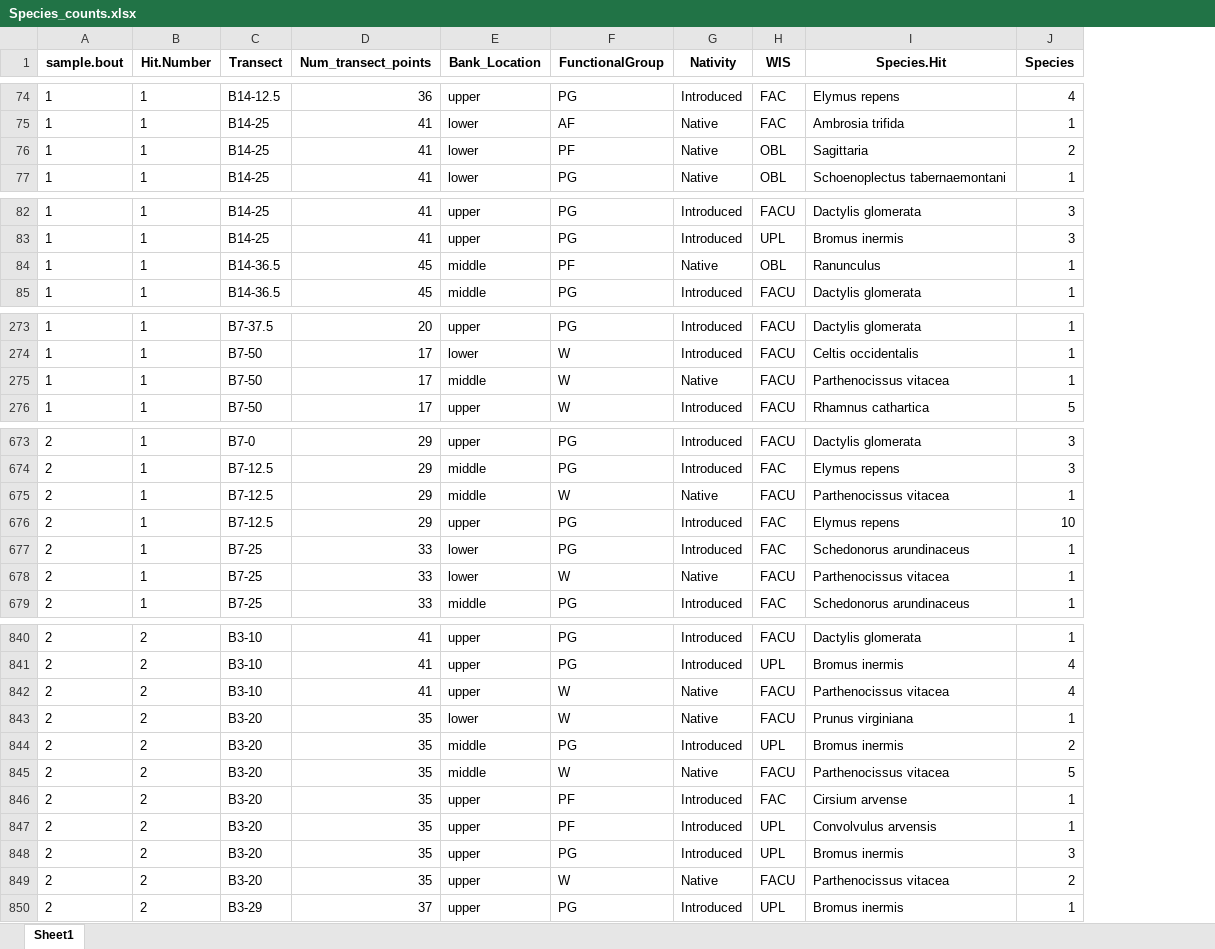
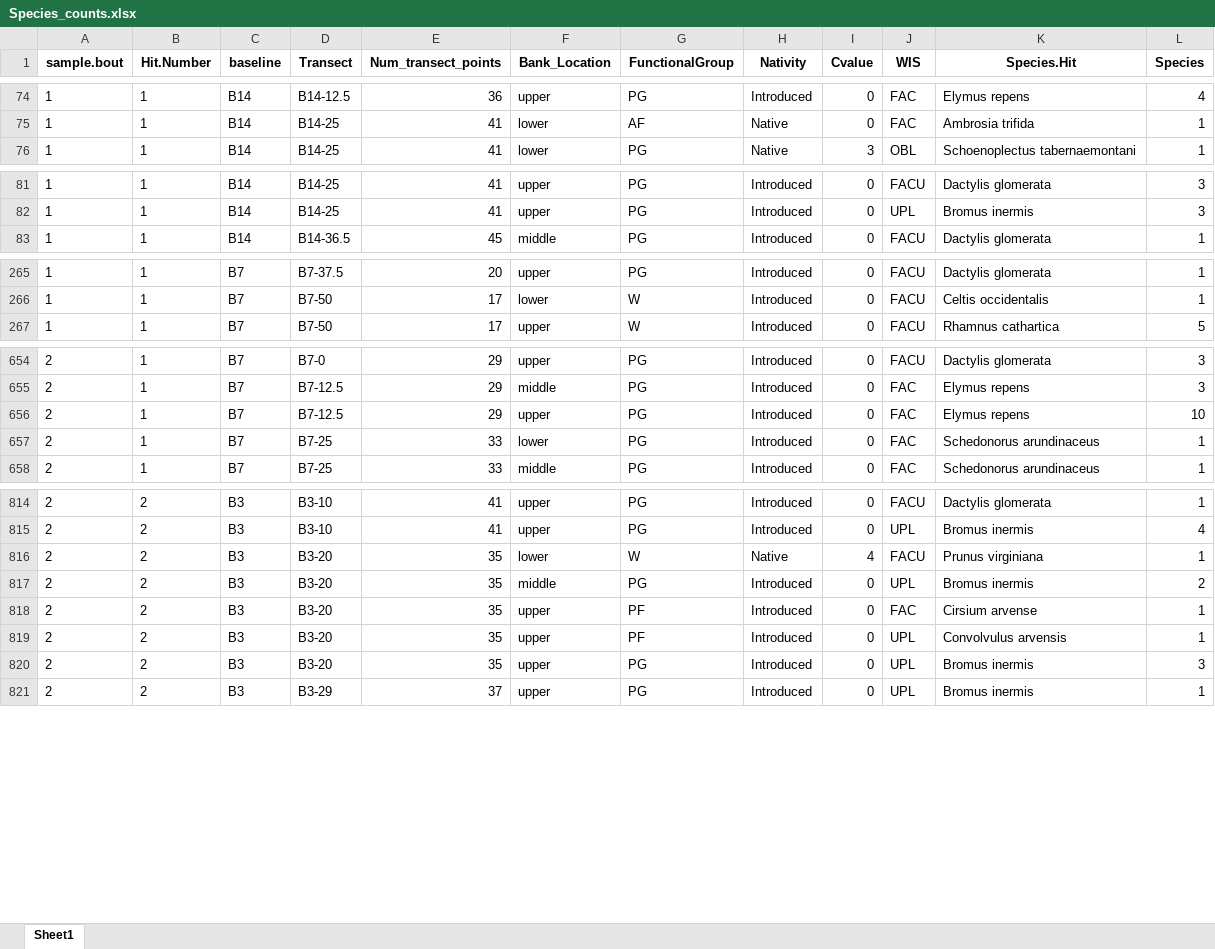
Before and after one commit to calba12/HLC_soil_and_veg, an Excel workbook: Species_counts.xlsx, sheet Sheet1, drawn as a sheet; only a part is shown, gaps mark what is left out; values as stored, in another font and other column widths than the file's, no borders; removed rows and columns are numbered as before the commit, all else as after; the diff covers the shown part only; the diff names each change by its address in the sheet, - before the commit and + after, or states it on an @@ line.

```diff
--- a/Species_counts.xlsx (sheet Sheet1)
+++ b/Species_counts.xlsx (sheet Sheet1)
+column C (baseline), rows 74-76: all B14; rows 81-83: all B14; rows 265-267: all B7; rows 654-658: all B7; rows 814-821: all B3
+column I (Cvalue), rows 74-76: 0 | 0 | 3; rows 81-83: all 0; rows 265-267: all 0; rows 654-658: all 0; rows 814-821: 0 | 0 | 4 | 0 | 0 | 0 | 0 | 0
-row 76: 1 | 1 | B14-25 | 41 | lower | PF | Native | OBL | Sagittaria | 2
-row 84: 1 | 1 | B14-36.5 | 45 | middle | PF | Native | OBL | Ranunculus | 1
-row 275: 1 | 1 | B7-50 | 17 | middle | W | Native | FACU | Parthenocissus vitacea | 1
-row 675: 2 | 1 | B7-12.5 | 29 | middle | W | Native | FACU | Parthenocissus vitacea | 1
-row 678: 2 | 1 | B7-25 | 33 | lower | W | Native | FACU | Parthenocissus vitacea | 1
-row 842: 2 | 2 | B3-10 | 41 | upper | W | Native | FACU | Parthenocissus vitacea | 4
-row 845: 2 | 2 | B3-20 | 35 | middle | W | Native | FACU | Parthenocissus vitacea | 5
-row 849: 2 | 2 | B3-20 | 35 | upper | W | Native | FACU | Parthenocissus vitacea | 2
```
Also changed, not shown: 22 removed rows and 1 moved row elsewhere in this sheet.
